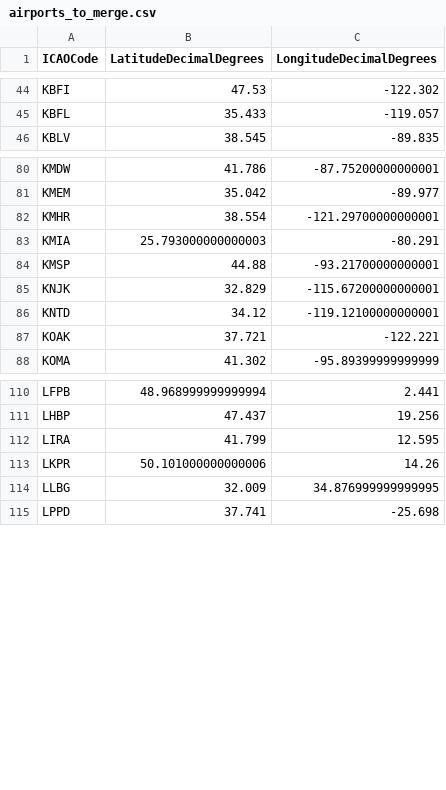
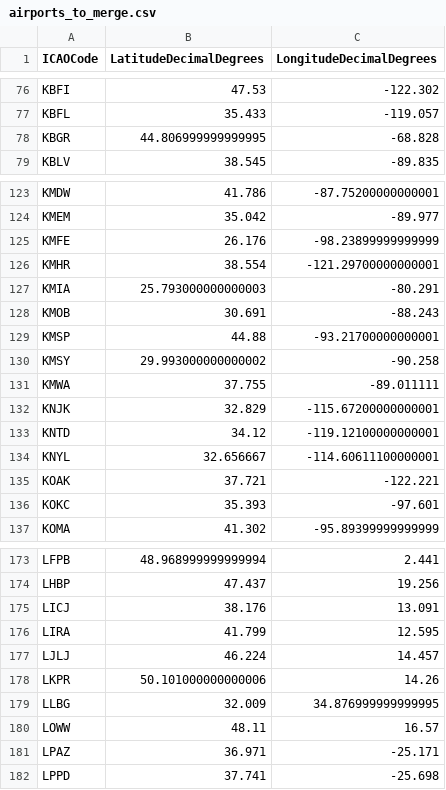
Before and after one commit to UWCHR/ice-air, a CSV file: share/hand/airports_to_merge.csv, drawn as a sheet; only a part is shown, gaps mark what is left out; the diff covers the shown part only.

```diff
--- a/share/hand/airports_to_merge.csv
+++ b/share/hand/airports_to_merge.csv
@@ -45,2 +77,3 @@ KBFI,47.53,-122.302
 KBFL,35.433,-119.057
+KBGR,44.806999999999995,-68.828
 KBLV,38.545,-89.835
@@ -81,8 +124,14 @@ KMDW,41.786,-87.75200000000001
 KMEM,35.042,-89.977
+KMFE,26.176,-98.23899999999999
 KMHR,38.554,-121.29700000000001
 KMIA,25.793000000000003,-80.291
+KMOB,30.691,-88.243
 KMSP,44.88,-93.21700000000001
+KMSY,29.993000000000002,-90.258
+KMWA,37.755,-89.011111
 KNJK,32.829,-115.67200000000001
 KNTD,34.12,-119.12100000000001
+KNYL,32.656667,-114.60611100000001
 KOAK,37.721,-122.221
+KOKC,35.393,-97.601
 KOMA,41.302,-95.89399999999999
@@ -111,5 +174,9 @@ LFPB,48.968999999999994,2.441
 LHBP,47.437,19.256
+LICJ,38.176,13.091
 LIRA,41.799,12.595
+LJLJ,46.224,14.457
 LKPR,50.101000000000006,14.26
 LLBG,32.009,34.876999999999995
+LOWW,48.11,16.57
+LPAZ,36.971,-25.171
 LPPD,37.741,-25.698
```
Also changed, not shown: 41 added rows and 39 moved rows elsewhere in this file.
